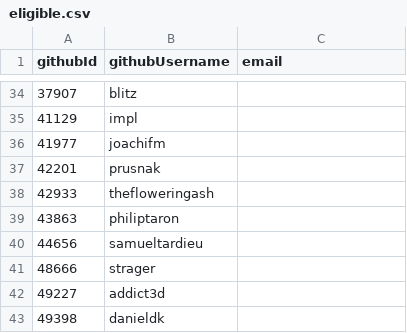
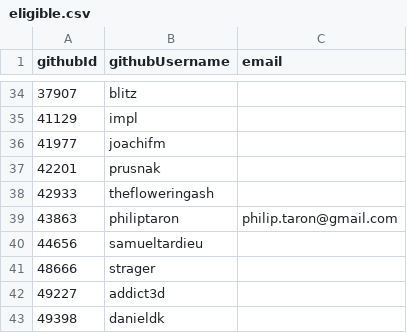
Before and after one commit to simonhollingshead/SC-election-2025, a CSV file: eligible.csv, drawn as a sheet; only a part is shown, gaps mark what is left out.

Commit message:
eligible.csv: add email for philiptaron

```diff
--- a/eligible.csv
+++ b/eligible.csv
@@ -38,3 +38,3 @@ githubId,githubUsername,email
 42933,thefloweringash,
-43863,philiptaron,
+43863,philiptaron,philip.taron@gmail.com
 44656,samueltardieu,
```
